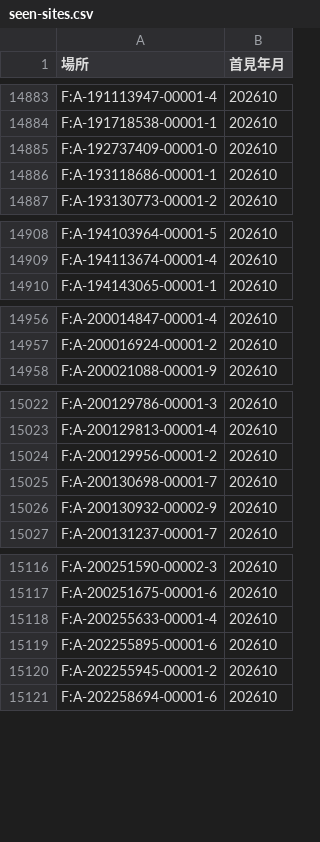
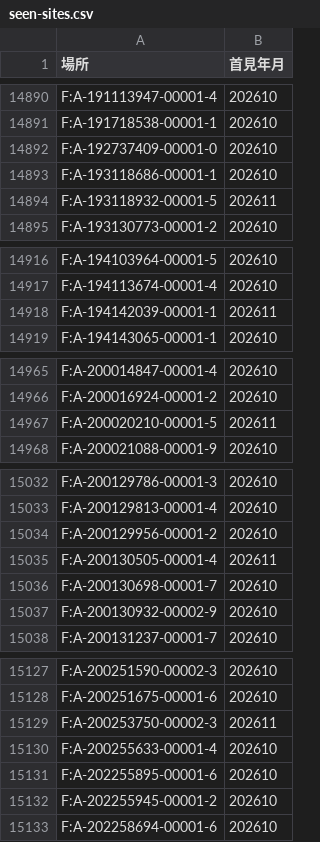
Before and after one commit to Andy-Zhang-22/chailease-work, a CSV file: leads/industry/seen-sites.csv, drawn as a sheet; only a part is shown, gaps mark what is left out; the diff covers the shown part only.

```diff
--- a/leads/industry/seen-sites.csv
+++ b/leads/industry/seen-sites.csv
@@ -14886,2 +14893,3 @@ F:A-192737409-00001-0,202610
 F:A-193118686-00001-1,202610
+F:A-193118932-00001-5,202611
 F:A-193130773-00001-2,202610
@@ -14909,2 +14917,3 @@ F:A-194103964-00001-5,202610
 F:A-194113674-00001-4,202610
+F:A-194142039-00001-1,202611
 F:A-194143065-00001-1,202610
@@ -14957,2 +14966,3 @@ F:A-200014847-00001-4,202610
 F:A-200016924-00001-2,202610
+F:A-200020210-00001-5,202611
 F:A-200021088-00001-9,202610
@@ -15024,2 +15034,3 @@ F:A-200129813-00001-4,202610
 F:A-200129956-00001-2,202610
+F:A-200130505-00001-4,202611
 F:A-200130698-00001-7,202610
@@ -15117,2 +15128,3 @@ F:A-200251590-00002-3,202610
 F:A-200251675-00001-6,202610
+F:A-200253750-00002-3,202611
 F:A-200255633-00001-4,202610
```
Also changed, not shown: 42 added rows elsewhere in this file, 3 other files.
